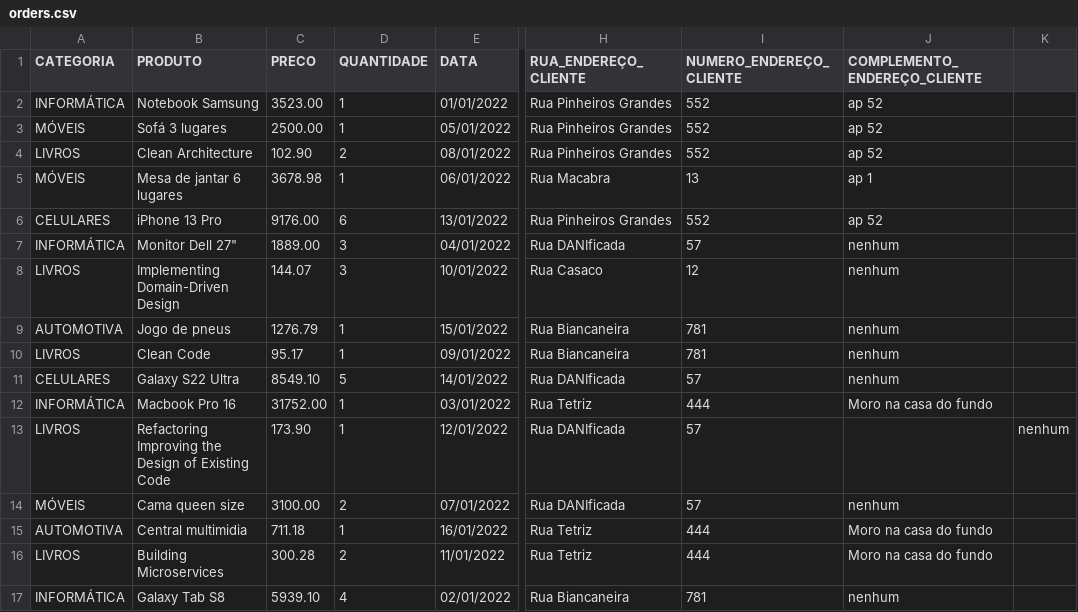
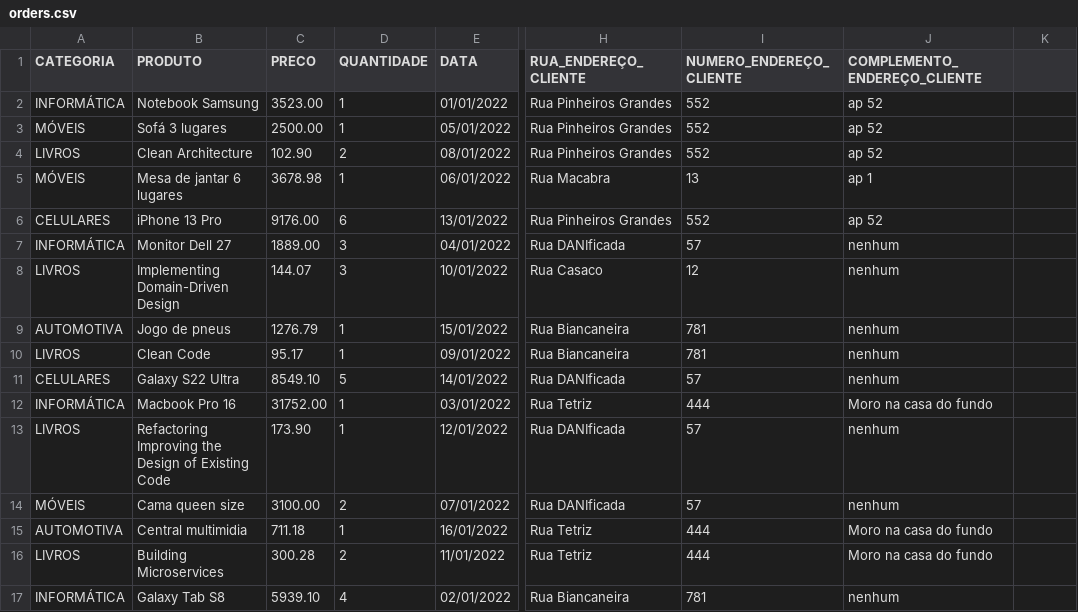
Before and after one commit to VitorCairolli/clientelo, a CSV file: src/main/resources/orders.csv, drawn as a sheet; only a part is shown, gaps mark what is left out; the diff names each change by its address in the sheet, - before the commit and + after, or states it on an @@ line.

Commit message:
Adicionar Testes para as classes 'CsvOrderConverter' e 'JsonOrderConverter'

```diff
--- a/src/main/resources/orders.csv
+++ b/src/main/resources/orders.csv
-B7 (PRODUTO): Monitor Dell 27"
+B7 (PRODUTO): Monitor Dell 27
-J13 (COMPLEMENTO_ENDEREÇO_CLIENTE): (empty)
+J13 (COMPLEMENTO_ENDEREÇO_CLIENTE): nenhum
-K13: nenhum
+K13: (empty)
```
Also changed, not shown: 8 other files.
